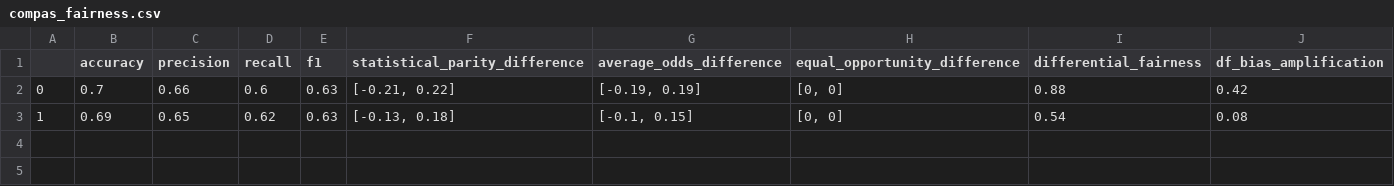
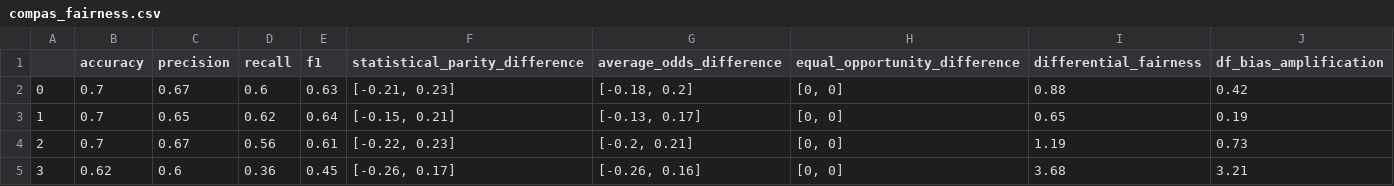
Before and after one commit to Jenniferry0701/csci2470-final-project-fairness, a CSV file: results/compas_fairness.csv, drawn as a sheet.

```diff
--- a/results/compas_fairness.csv
+++ b/results/compas_fairness.csv
@@ -1,3 +1,5 @@
 ,accuracy,precision,recall,f1,statistical_parity_difference,average_odds_difference,equal_opportunity_difference,differential_fairness,df_bias_amplification
-0,0.7,0.66,0.6,0.63,"[-0.21, 0.22]","[-0.19, 0.19]","[0, 0]",0.88,0.42
-1,0.69,0.65,0.62,0.63,"[-0.13, 0.18]","[-0.1, 0.15]","[0, 0]",0.54,0.08
+0,0.7,0.67,0.6,0.63,"[-0.21, 0.23]","[-0.18, 0.2]","[0, 0]",0.88,0.42
+1,0.7,0.65,0.62,0.64,"[-0.15, 0.21]","[-0.13, 0.17]","[0, 0]",0.65,0.19
+2,0.7,0.67,0.56,0.61,"[-0.22, 0.23]","[-0.2, 0.21]","[0, 0]",1.19,0.73
+3,0.62,0.6,0.36,0.45,"[-0.26, 0.17]","[-0.26, 0.16]","[0, 0]",3.68,3.21
```
Also changed, not shown: 13 other files.
